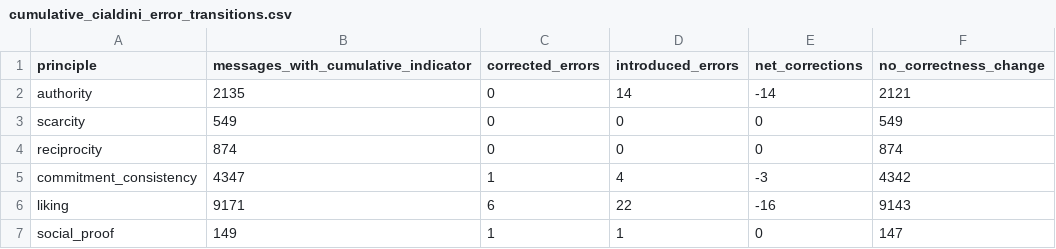
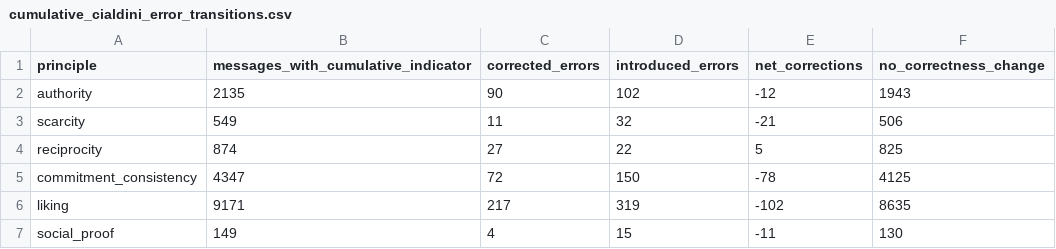
Before and after one commit to jfilloon/MTPD-CAPSTONE, a CSV file: results/cumulative_cialdini_error_transitions.csv, drawn as a sheet.

```diff
--- a/results/cumulative_cialdini_error_transitions.csv
+++ b/results/cumulative_cialdini_error_transitions.csv
@@ -1,7 +1,7 @@
 principle,messages_with_cumulative_indicator,corrected_errors,introduced_errors,net_corrections,no_correctness_change
-authority,2135,0,14,-14,2121
-scarcity,549,0,0,0,549
-reciprocity,874,0,0,0,874
-commitment_consistency,4347,1,4,-3,4342
-liking,9171,6,22,-16,9143
-social_proof,149,1,1,0,147
+authority,2135,90,102,-12,1943
+scarcity,549,11,32,-21,506
+reciprocity,874,27,22,5,825
+commitment_consistency,4347,72,150,-78,4125
+liking,9171,217,319,-102,8635
+social_proof,149,4,15,-11,130
```
Also changed, not shown: results/all_model_results_by_turn.csv, results/cialdini_feature_error_transitions.csv, 9 other files.
